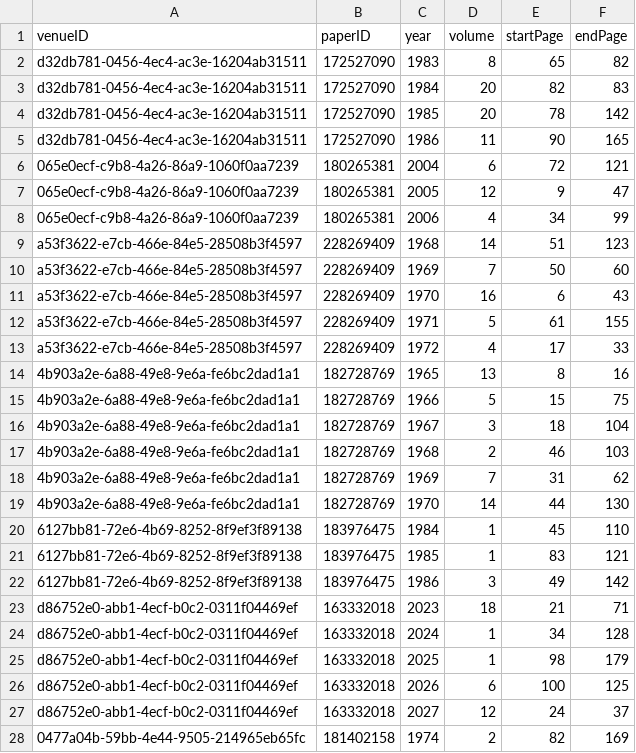
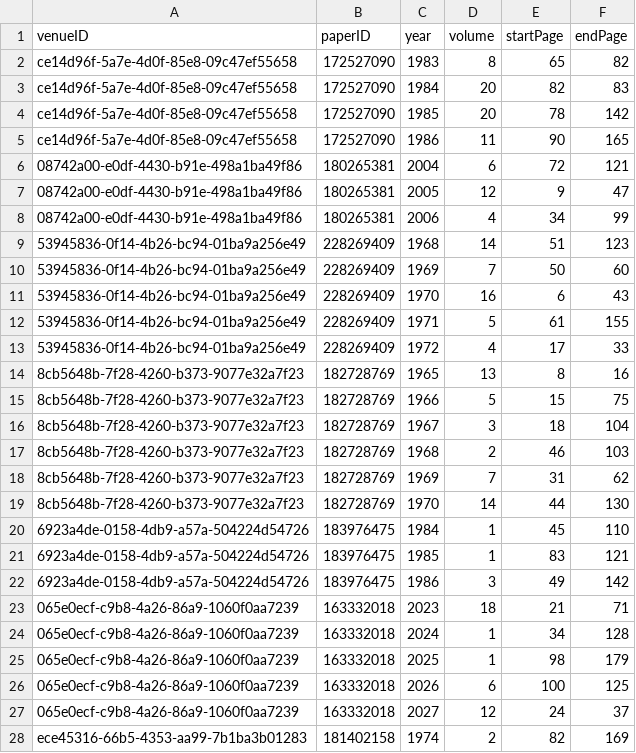
Before and after one commit to DanielCantabella/SDM-Lab1-PropertyGraphs, a CSV file: sample_csv/published-in.csv, drawn as a sheet; only a part is shown; the diff covers the shown part only.

```diff
--- a/sample_csv/published-in.csv
+++ b/sample_csv/published-in.csv
@@ -1,28 +1,28 @@
 venueID,paperID,year,volume,startPage,endPage
-d32db781-0456-4ec4-ac3e-16204ab31511,172527090,1983,8,65,82
-d32db781-0456-4ec4-ac3e-16204ab31511,172527090,1984,20,82,83
-d32db781-0456-4ec4-ac3e-16204ab31511,172527090,1985,20,78,142
-d32db781-0456-4ec4-ac3e-16204ab31511,172527090,1986,11,90,165
-065e0ecf-c9b8-4a26-86a9-1060f0aa7239,180265381,2004,6,72,121
-065e0ecf-c9b8-4a26-86a9-1060f0aa7239,180265381,2005,12,9,47
-065e0ecf-c9b8-4a26-86a9-1060f0aa7239,180265381,2006,4,34,99
-a53f3622-e7cb-466e-84e5-28508b3f4597,228269409,1968,14,51,123
-a53f3622-e7cb-466e-84e5-28508b3f4597,228269409,1969,7,50,60
-a53f3622-e7cb-466e-84e5-28508b3f4597,228269409,1970,16,6,43
-a53f3622-e7cb-466e-84e5-28508b3f4597,228269409,1971,5,61,155
-a53f3622-e7cb-466e-84e5-28508b3f4597,228269409,1972,4,17,33
-4b903a2e-6a88-49e8-9e6a-fe6bc2dad1a1,182728769,1965,13,8,16
-4b903a2e-6a88-49e8-9e6a-fe6bc2dad1a1,182728769,1966,5,15,75
-4b903a2e-6a88-49e8-9e6a-fe6bc2dad1a1,182728769,1967,3,18,104
-4b903a2e-6a88-49e8-9e6a-fe6bc2dad1a1,182728769,1968,2,46,103
-4b903a2e-6a88-49e8-9e6a-fe6bc2dad1a1,182728769,1969,7,31,62
-4b903a2e-6a88-49e8-9e6a-fe6bc2dad1a1,182728769,1970,14,44,130
-6127bb81-72e6-4b69-8252-8f9ef3f89138,183976475,1984,1,45,110
-6127bb81-72e6-4b69-8252-8f9ef3f89138,183976475,1985,1,83,121
-6127bb81-72e6-4b69-8252-8f9ef3f89138,183976475,1986,3,49,142
-d86752e0-abb1-4ecf-b0c2-0311f04469ef,163332018,2023,18,21,71
-d86752e0-abb1-4ecf-b0c2-0311f04469ef,163332018,2024,1,34,128
-d86752e0-abb1-4ecf-b0c2-0311f04469ef,163332018,2025,1,98,179
-d86752e0-abb1-4ecf-b0c2-0311f04469ef,163332018,2026,6,100,125
-d86752e0-abb1-4ecf-b0c2-0311f04469ef,163332018,2027,12,24,37
-0477a04b-59bb-4e44-9505-214965eb65fc,181402158,1974,2,82,169
+ce14d96f-5a7e-4d0f-85e8-09c47ef55658,172527090,1983,8,65,82
+ce14d96f-5a7e-4d0f-85e8-09c47ef55658,172527090,1984,20,82,83
+ce14d96f-5a7e-4d0f-85e8-09c47ef55658,172527090,1985,20,78,142
+ce14d96f-5a7e-4d0f-85e8-09c47ef55658,172527090,1986,11,90,165
+08742a00-e0df-4430-b91e-498a1ba49f86,180265381,2004,6,72,121
+08742a00-e0df-4430-b91e-498a1ba49f86,180265381,2005,12,9,47
+08742a00-e0df-4430-b91e-498a1ba49f86,180265381,2006,4,34,99
+53945836-0f14-4b26-bc94-01ba9a256e49,228269409,1968,14,51,123
+53945836-0f14-4b26-bc94-01ba9a256e49,228269409,1969,7,50,60
+53945836-0f14-4b26-bc94-01ba9a256e49,228269409,1970,16,6,43
+53945836-0f14-4b26-bc94-01ba9a256e49,228269409,1971,5,61,155
+53945836-0f14-4b26-bc94-01ba9a256e49,228269409,1972,4,17,33
+8cb5648b-7f28-4260-b373-9077e32a7f23,182728769,1965,13,8,16
+8cb5648b-7f28-4260-b373-9077e32a7f23,182728769,1966,5,15,75
+8cb5648b-7f28-4260-b373-9077e32a7f23,182728769,1967,3,18,104
+8cb5648b-7f28-4260-b373-9077e32a7f23,182728769,1968,2,46,103
+8cb5648b-7f28-4260-b373-9077e32a7f23,182728769,1969,7,31,62
+8cb5648b-7f28-4260-b373-9077e32a7f23,182728769,1970,14,44,130
+6923a4de-0158-4db9-a57a-504224d54726,183976475,1984,1,45,110
+6923a4de-0158-4db9-a57a-504224d54726,183976475,1985,1,83,121
+6923a4de-0158-4db9-a57a-504224d54726,183976475,1986,3,49,142
+065e0ecf-c9b8-4a26-86a9-1060f0aa7239,163332018,2023,18,21,71
+065e0ecf-c9b8-4a26-86a9-1060f0aa7239,163332018,2024,1,34,128
+065e0ecf-c9b8-4a26-86a9-1060f0aa7239,163332018,2025,1,98,179
+065e0ecf-c9b8-4a26-86a9-1060f0aa7239,163332018,2026,6,100,125
+065e0ecf-c9b8-4a26-86a9-1060f0aa7239,163332018,2027,12,24,37
+ece45316-66b5-4353-aa99-7b1ba3b01283,181402158,1974,2,82,169
```
Also changed, not shown: 126 edited cells elsewhere in this file, sample_csv/papers-processed.csv.
